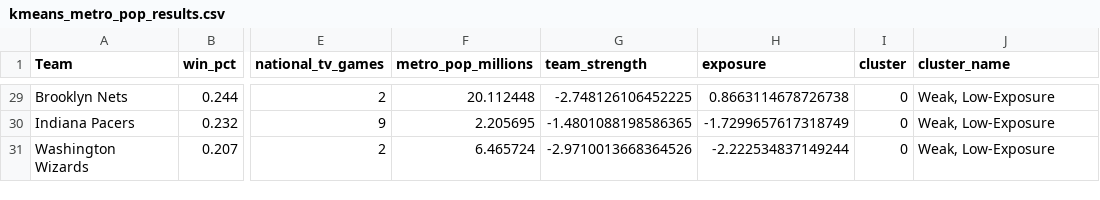
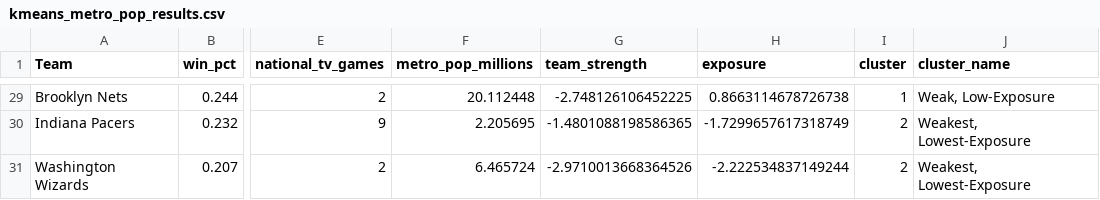
Before and after one commit to noahdwil/Stats, a CSV file: jersey_patch_model/kmeans_metro_pop_results.csv, drawn as a sheet; only a part is shown, gaps mark what is left out; the diff covers the shown part only; the diff names each change by its address in the sheet, - before the commit and + after, or states it on an @@ line.

```diff
--- a/jersey_patch_model/kmeans_metro_pop_results.csv
+++ b/jersey_patch_model/kmeans_metro_pop_results.csv
-I29 (cluster): 0
+I29 (cluster): 1
-I30:I31 (cluster): 0
+I30:I31 (cluster): 2
-J30:J31 (cluster_name): Weak, Low-Exposure
+J30:J31 (cluster_name): Weakest, Lowest-Exposure
```
Also changed, not shown: 44 edited cells elsewhere in this file, 2 other files.
